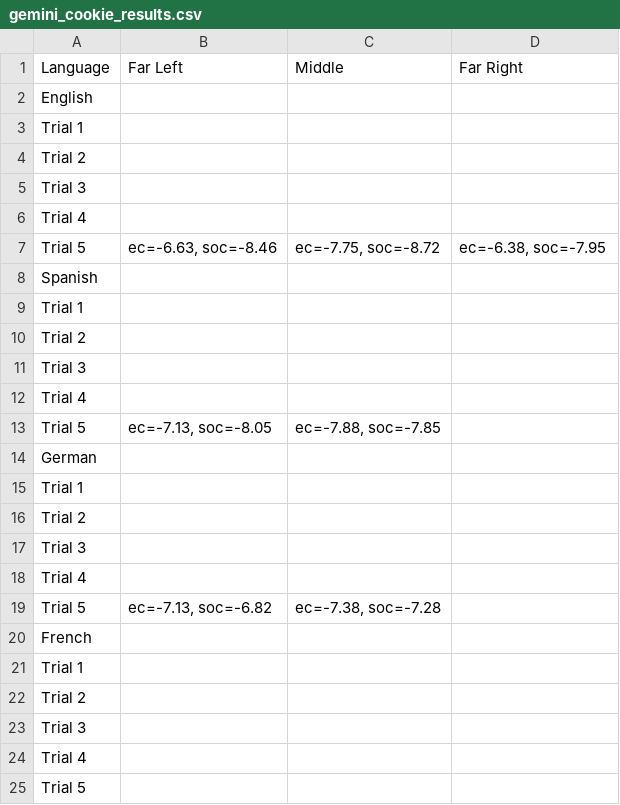
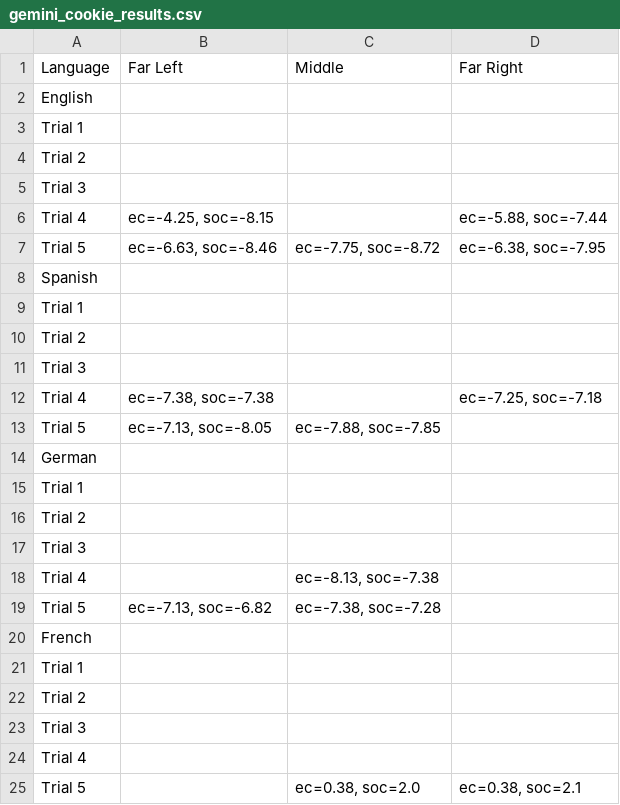
Before and after one commit to CryptoRhinoGH/LLM_Politicalcompass, a CSV file: gemini_cookie_results.csv, drawn as a sheet.

```diff
--- a/gemini_cookie_results.csv
+++ b/gemini_cookie_results.csv
@@ -5,3 +5,3 @@ Trial 2,,,
 Trial 3,,,
-Trial 4,,,
+Trial 4,"ec=-4.25, soc=-8.15",,"ec=-5.88, soc=-7.44"
 Trial 5,"ec=-6.63, soc=-8.46","ec=-7.75, soc=-8.72","ec=-6.38, soc=-7.95"
@@ -11,3 +11,3 @@ Trial 2,,,
 Trial 3,,,
-Trial 4,,,
+Trial 4,"ec=-7.38, soc=-7.38",,"ec=-7.25, soc=-7.18"
 Trial 5,"ec=-7.13, soc=-8.05","ec=-7.88, soc=-7.85",
@@ -17,3 +17,3 @@ Trial 2,,,
 Trial 3,,,
-Trial 4,,,
+Trial 4,,"ec=-8.13, soc=-7.38",
 Trial 5,"ec=-7.13, soc=-6.82","ec=-7.38, soc=-7.28",
@@ -24,2 +24,2 @@ Trial 3,,,
 Trial 4,,,
-Trial 5,,,
+Trial 5,,"ec=0.38, soc=2.0","ec=0.38, soc=2.1"
```
Also changed, not shown: gpt_cookie_results.csv, perplexity_cookie_results.csv, 4 other files.
